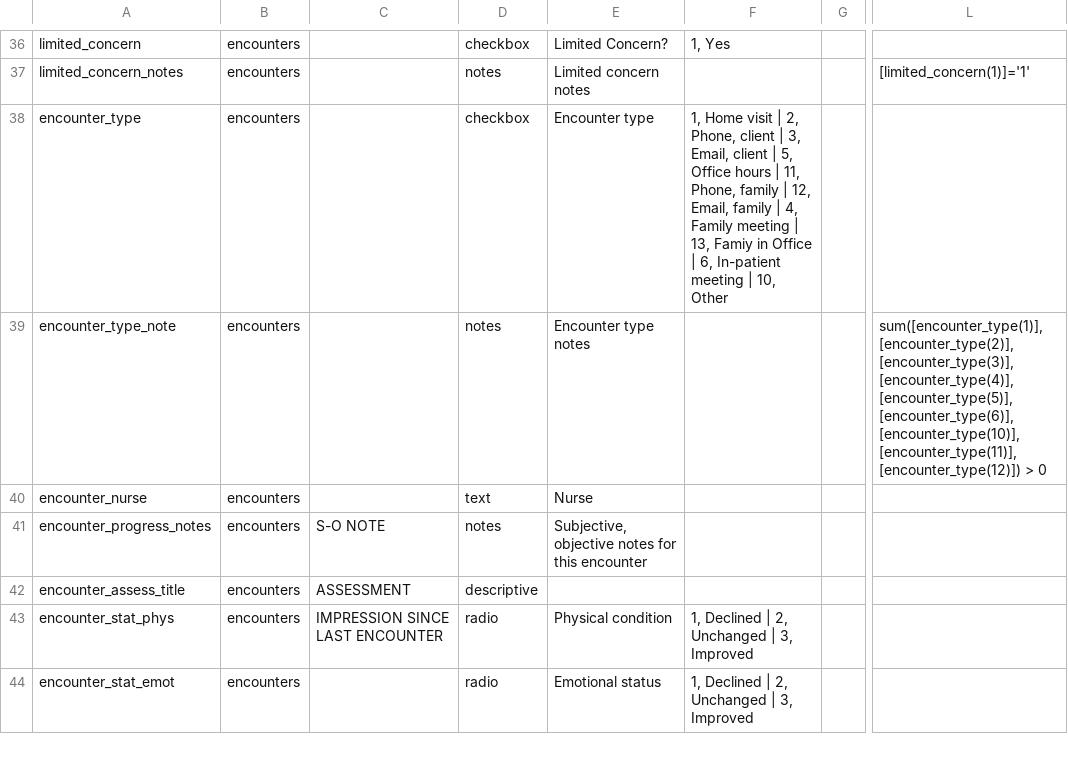
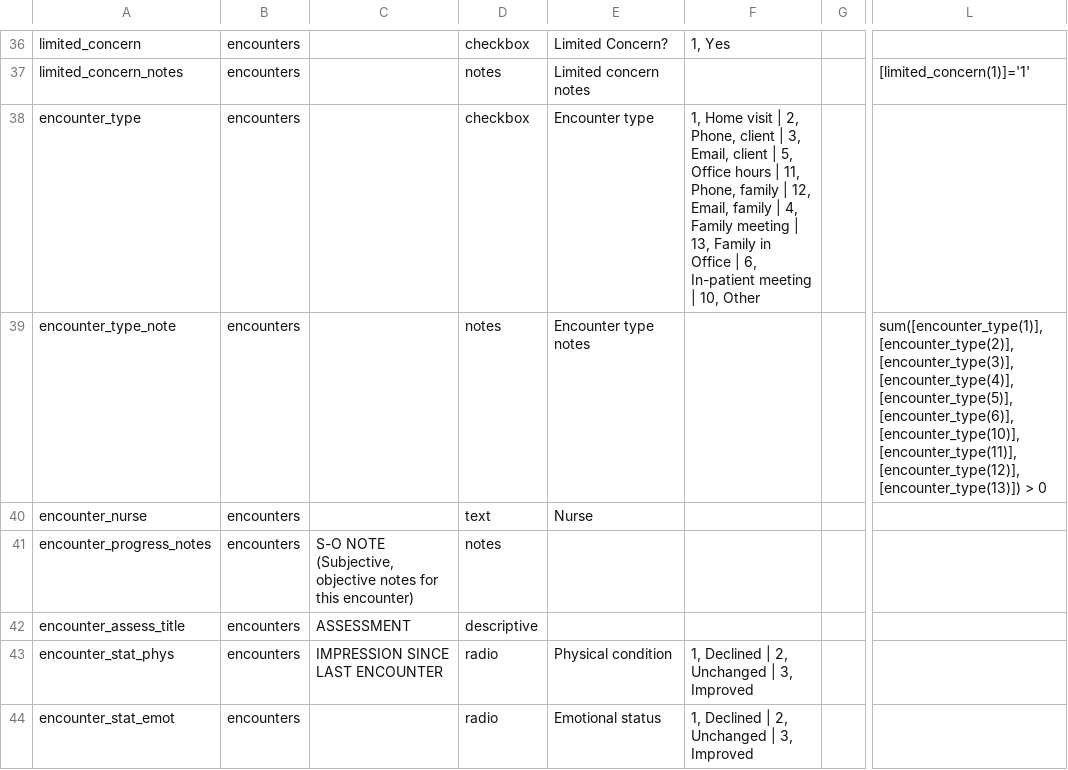
Before and after one commit to lcarlp/uvcnp, a CSV file: DataDictionary.csv, drawn as a sheet; only a part is shown, gaps mark what is left out; the diff names each change by its address in the sheet, - before the commit and + after, or states it on an @@ line.

Commit message:
Adjusted encounter_type and header on encounter_progress_notes
Fixed spelling error.   Added branching logic for encounter_type_notes.  Extended header on encounter_progress_notes.

```diff
--- a/DataDictionary.csv
+++ b/DataDictionary.csv
-F38: …| 13, Famiy in Office…
+F38: …| 13, Family in Office…
-L39: sum([encounter_type(1)],[encounter_type(2)],[encounter_type(3)],[encounter_type(4)],[encounter_type(5)],[encounter_type(6)],[encounter_type(10)],[encounter_type(11)],[encounter_type(12)]) > 0
+L39: sum([encounter_type(1)],[encounter_type(2)],[encounter_type(3)],[encounter_type(4)],[encounter_type(5)],[encounter_type(6)],[encounter_type(10)],[encounter_type(11)],[encounter_type(12)],[encounter_type(13)]) > 0
-C41: S-O NOTE
+C41: S-O NOTE (Subjective, objective notes for this encounter)
-E41: Subjective, objective notes for this encounter
+E41: (empty)
```
